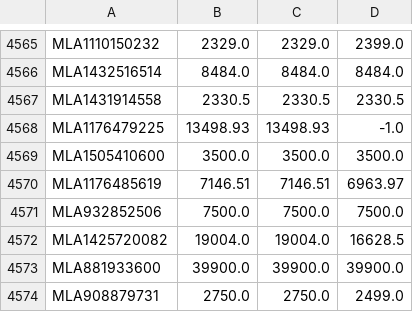
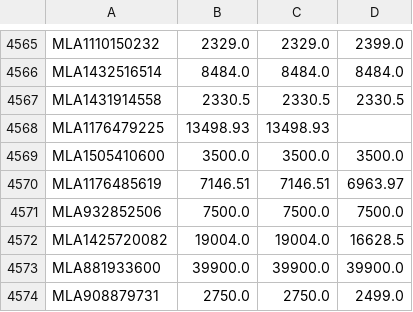
Before and after one commit to lautarocherro/IPC-Mercado-Libre, a CSV file: datasets/2023-09.csv, drawn as a sheet; only a part is shown, gaps mark what is left out.

```diff
--- a/datasets/2023-09.csv
+++ b/datasets/2023-09.csv
@@ -4567,3 +4567,3 @@ MLA1432516514,8484.0,8484.0,8484.0
 MLA1431914558,2330.5,2330.5,2330.5
-MLA1176479225,13498.93,13498.93,-1.0
+MLA1176479225,13498.93,13498.93,
 MLA1505410600,3500.0,3500.0,3500.0
```
Also changed, not shown: datasets/2024-01.csv, datasets/2024-02.csv, 5 other files.
